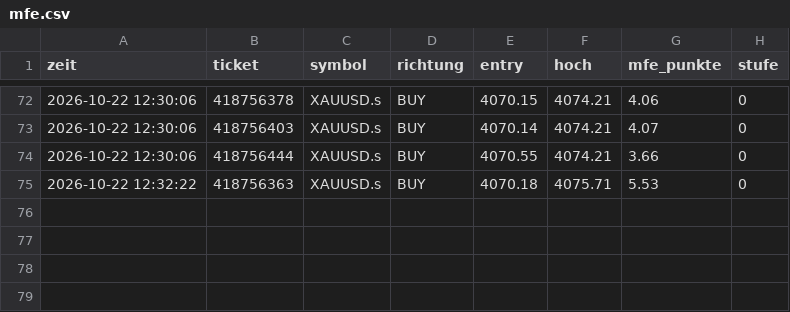
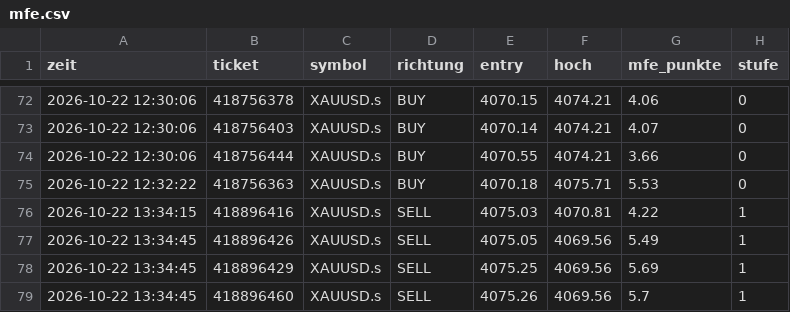
Before and after one commit to DerManagerBerlin/teletrader_code, a CSV file: mfe.csv, drawn as a sheet; only a part is shown, gaps mark what is left out; the diff names each change by its address in the sheet, - before the commit and + after, or states it on an @@ line.

```diff
--- a/mfe.csv
+++ b/mfe.csv
+row 76: 2026-10-22 13:34:15 | 418896416 | XAUUSD.s | SELL | 4075.03 | 4070.81 | 4.22 | 1
+row 77: 2026-10-22 13:34:45 | 418896426 | XAUUSD.s | SELL | 4075.05 | 4069.56 | 5.49 | 1
+row 78: 2026-10-22 13:34:45 | 418896429 | XAUUSD.s | SELL | 4075.25 | 4069.56 | 5.69 | 1
+row 79: 2026-10-22 13:34:45 | 418896460 | XAUUSD.s | SELL | 4075.26 | 4069.56 | 5.7 | 1
```
Also changed, not shown: 2 other files.
